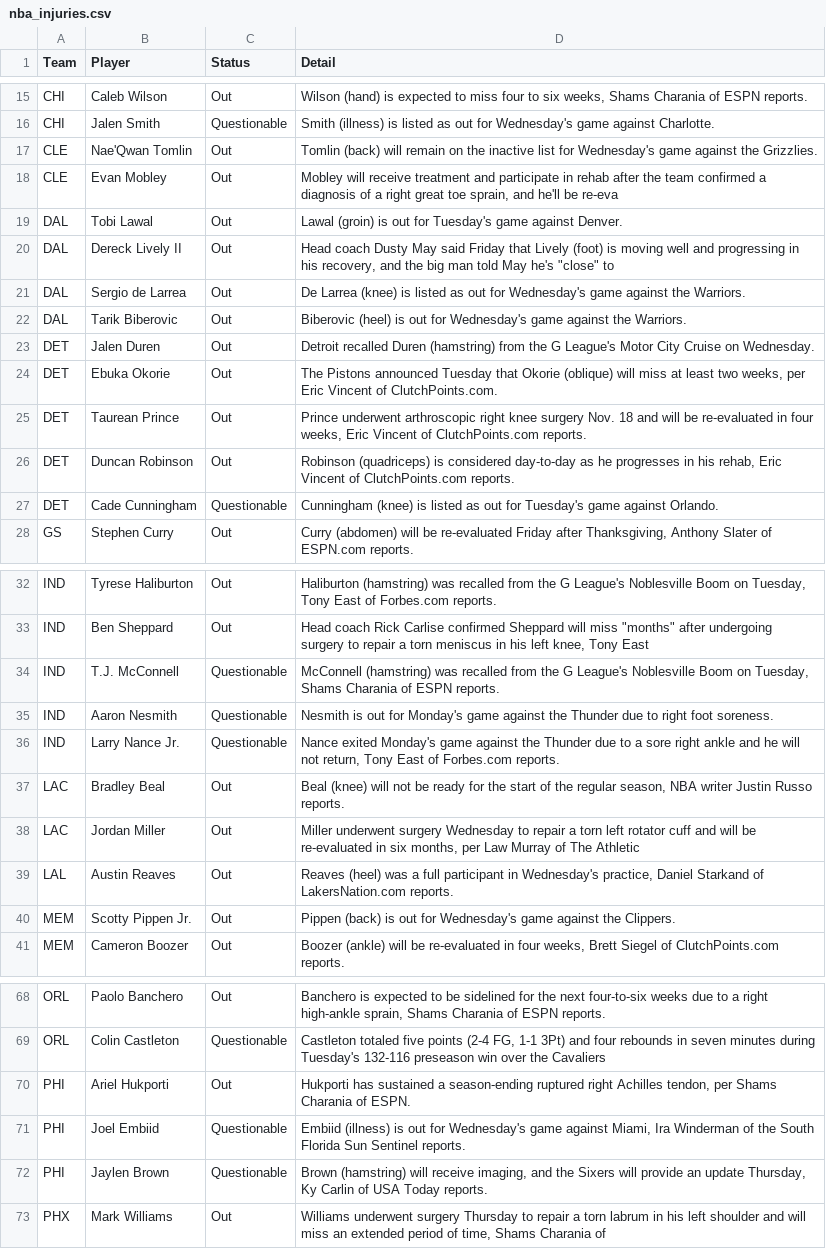
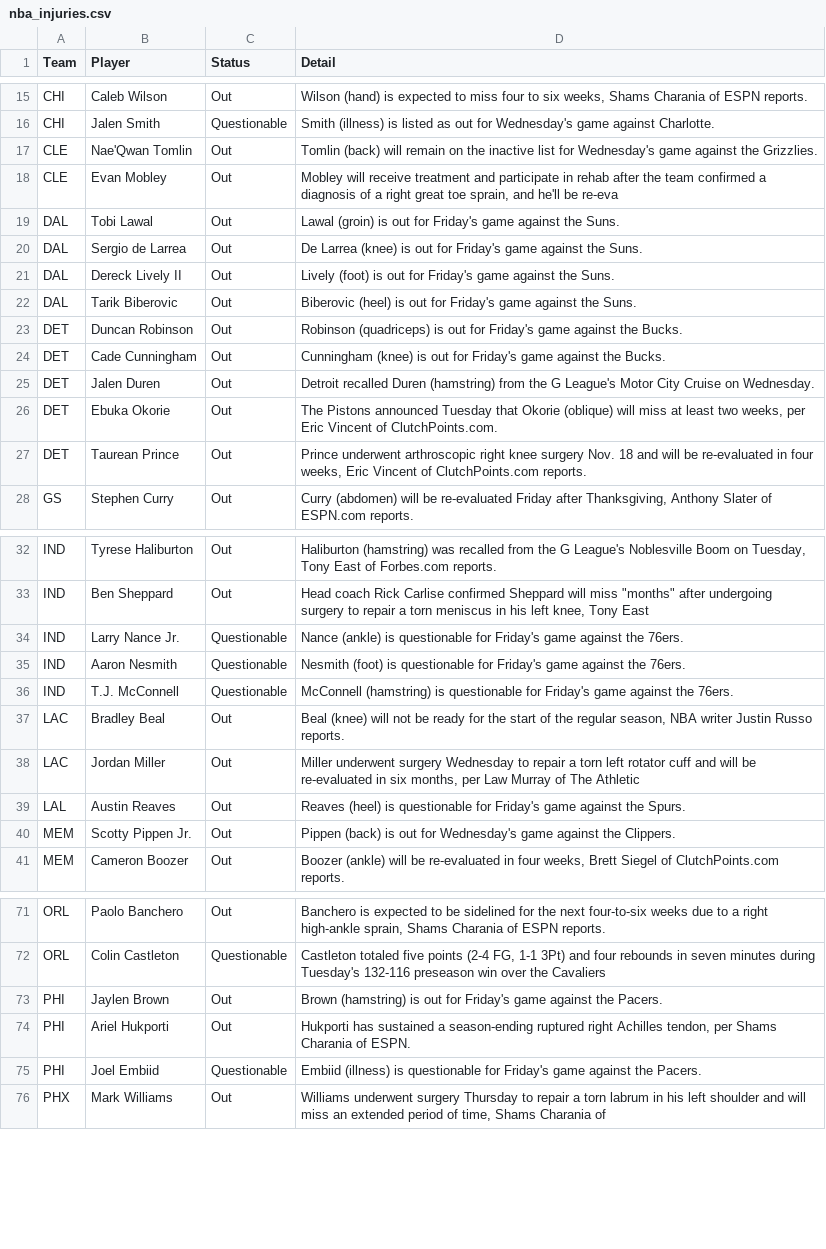
Before and after one commit to ECC370/stats, a CSV file: data/nba_injuries.csv, drawn as a sheet; only a part is shown, gaps mark what is left out; the diff covers the shown part only.

```diff
--- a/data/nba_injuries.csv
+++ b/data/nba_injuries.csv
@@ -18,6 +18,8 @@ CLE,Nae'Qwan Tomlin,Out,Tomlin (back) will remain on the inactive list for Wedne
 CLE,Evan Mobley,Out,"Mobley will receive treatment and participate in rehab after the team confirmed a diagnosis of a right great toe sprain, and he'll be re-eva"
-DAL,Tobi Lawal,Out,Lawal (groin) is out for Tuesday's game against Denver.
-DAL,Dereck Lively II,Out,"Head coach Dusty May said Friday that Lively (foot) is moving well and progressing in his recovery, and the big man told May he's ""close"" to"
-DAL,Sergio de Larrea,Out,De Larrea (knee) is listed as out for Wednesday's game against the Warriors.
-DAL,Tarik Biberovic,Out,Biberovic (heel) is out for Wednesday's game against the Warriors.
+DAL,Tobi Lawal,Out,Lawal (groin) is out for Friday's game against the Suns.
+DAL,Sergio de Larrea,Out,De Larrea (knee) is out for Friday's game against the Suns.
+DAL,Dereck Lively II,Out,Lively (foot) is out for Friday's game against the Suns.
+DAL,Tarik Biberovic,Out,Biberovic (heel) is out for Friday's game against the Suns.
+DET,Duncan Robinson,Out,Robinson (quadriceps) is out for Friday's game against the Bucks.
+DET,Cade Cunningham,Out,Cunningham (knee) is out for Friday's game against the Bucks.
 DET,Jalen Duren,Out,Detroit recalled Duren (hamstring) from the G League's Motor City Cruise on Wednesday.
@@ -25,4 +27,2 @@ DET,Ebuka Okorie,Out,"The Pistons announced Tuesday that Okorie (oblique) will m
 DET,Taurean Prince,Out,"Prince underwent arthroscopic right knee surgery Nov. 18 and will be re-evaluated in four weeks, Eric Vincent of ClutchPoints.com reports."
-DET,Duncan Robinson,Out,"Robinson (quadriceps) is considered day-to-day as he progresses in his rehab, Eric Vincent of ClutchPoints.com reports."
-DET,Cade Cunningham,Questionable,Cunningham (knee) is listed as out for Tuesday's game against Orlando.
 GS,Stephen Curry,Out,"Curry (abdomen) will be re-evaluated Friday after Thanksgiving, Anthony Slater of ESPN.com reports."
@@ -33,8 +33,8 @@ IND,Tyrese Haliburton,Out,"Haliburton (hamstring) was recalled from the G League
 IND,Ben Sheppard,Out,"Head coach Rick Carlise confirmed Sheppard will miss ""months"" after undergoing surgery to repair a torn meniscus in his left knee, Tony East"
-IND,T.J. McConnell,Questionable,"McConnell (hamstring) was recalled from the G League's Noblesville Boom on Tuesday, Shams Charania of ESPN reports."
-IND,Aaron Nesmith,Questionable,Nesmith is out for Monday's game against the Thunder due to right foot soreness.
-IND,Larry Nance Jr.,Questionable,"Nance exited Monday's game against the Thunder due to a sore right ankle and he will not return, Tony East of Forbes.com reports."
+IND,Larry Nance Jr.,Questionable,Nance (ankle) is questionable for Friday's game against the 76ers.
+IND,Aaron Nesmith,Questionable,Nesmith (foot) is questionable for Friday's game against the 76ers.
+IND,T.J. McConnell,Questionable,McConnell (hamstring) is questionable for Friday's game against the 76ers.
 LAC,Bradley Beal,Out,"Beal (knee) will not be ready for the start of the regular season, NBA writer Justin Russo reports."
 LAC,Jordan Miller,Out,"Miller underwent surgery Wednesday to repair a torn left rotator cuff and will be re-evaluated in six months, per Law Murray of The Athletic"
-LAL,Austin Reaves,Out,"Reaves (heel) was a full participant in Wednesday's practice, Daniel Starkand of LakersNation.com reports."
+LAL,Austin Reaves,Out,Reaves (heel) is questionable for Friday's game against the Spurs.
 MEM,Scotty Pippen Jr.,Out,Pippen (back) is out for Wednesday's game against the Clippers.
@@ -69,5 +72,5 @@ ORL,Paolo Banchero,Out,"Banchero is expected to be sidelined for the next four-t
 ORL,Colin Castleton,Questionable,"Castleton totaled five points (2-4 FG, 1-1 3Pt) and four rebounds in seven minutes during Tuesday's 132-116 preseason win over the Cavaliers"
+PHI,Jaylen Brown,Out,Brown (hamstring) is out for Friday's game against the Pacers.
 PHI,Ariel Hukporti,Out,"Hukporti has sustained a season-ending ruptured right Achilles tendon, per Shams Charania of ESPN."
-PHI,Joel Embiid,Questionable,"Embiid (illness) is out for Wednesday's game against Miami, Ira Winderman of the South Florida Sun Sentinel reports."
-PHI,Jaylen Brown,Questionable,"Brown (hamstring) will receive imaging, and the Sixers will provide an update Thursday, Ky Carlin of USA Today reports."
+PHI,Joel Embiid,Questionable,Embiid (illness) is questionable for Friday's game against the Pacers.
 PHX,Mark Williams,Out,"Williams underwent surgery Thursday to repair a torn labrum in his left shoulder and will miss an extended period of time, Shams Charania of"
```
Also changed, not shown: 5 added rows, 1 removed row and 14 edited cells elsewhere in this file, data/nfl_gamelog_1.csv, data/nfl_gamelog_2.csv, 8 other files.
